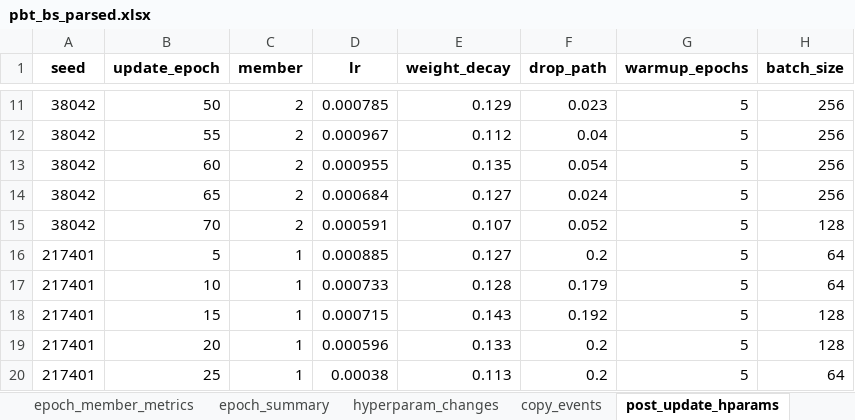
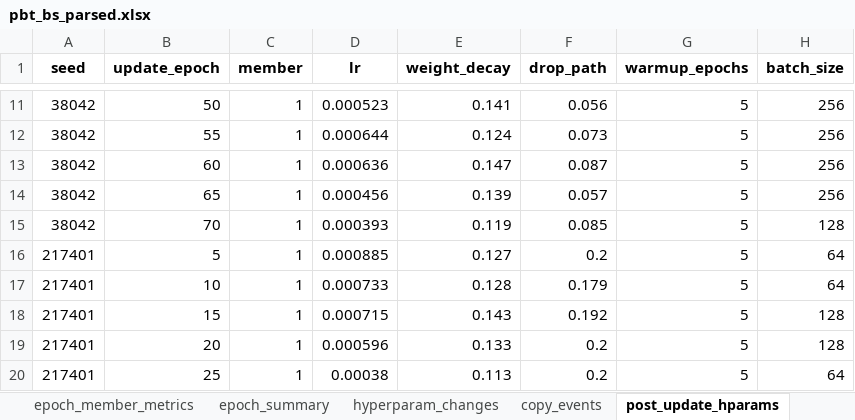
Before and after one commit to EtaashP/CS182-Final-Project-Submission-Code, an Excel workbook: Structured Outputs/PBT/pbt_bs_parsed.xlsx, sheet post_update_hparams, drawn as a sheet; only a part is shown, gaps mark what is left out; values as stored, in another font and other column widths than the file's, no borders; the diff covers the shown part only; the diff names each change by its address in the sheet, - before the commit and + after, or states it on an @@ line.

```diff
--- a/Structured Outputs/PBT/pbt_bs_parsed.xlsx (sheet post_update_hparams)
+++ b/Structured Outputs/PBT/pbt_bs_parsed.xlsx (sheet post_update_hparams)
-C11:C15 (member): 2
+C11:C15 (member): 1
-D11 (lr): 0.000785
+D11 (lr): 0.000523
-E11 (weight_decay): 0.129
+E11 (weight_decay): 0.141
-F11 (drop_path): 0.023
+F11 (drop_path): 0.056
-D12 (lr): 0.000967
+D12 (lr): 0.000644
-E12 (weight_decay): 0.112
+E12 (weight_decay): 0.124
-F12 (drop_path): 0.04
+F12 (drop_path): 0.073
-D13 (lr): 0.000955
+D13 (lr): 0.000636
-E13 (weight_decay): 0.135
+E13 (weight_decay): 0.147
-F13 (drop_path): 0.054
+F13 (drop_path): 0.087
-D14 (lr): 0.000684
+D14 (lr): 0.000456
-E14 (weight_decay): 0.127
+E14 (weight_decay): 0.139
-F14 (drop_path): 0.024
+F14 (drop_path): 0.057
-D15 (lr): 0.000591
+D15 (lr): 0.000393
-E15 (weight_decay): 0.107
+E15 (weight_decay): 0.119
-F15 (drop_path): 0.052
+F15 (drop_path): 0.085
```
Also changed, not shown: 38 edited cells elsewhere in this sheet, sheet epoch_member_metrics, sheet leaderboard_top200, sheet top200_38042, sheet top200_217401, sheet epoch_summary, sheet leaderboard_per_member, 2 more sheets, 23 other files.
